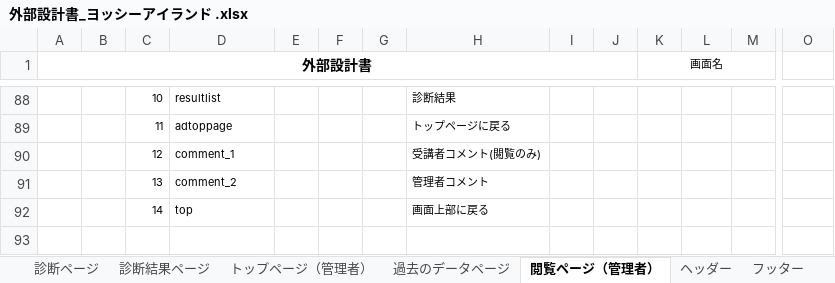
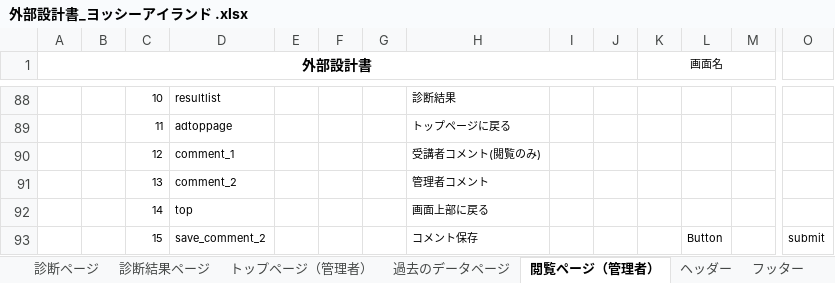
Before and after one commit to DOJO-2021/C-3, an Excel workbook: documnets/外部設計書_ヨッシーアイランド .xlsx, sheet 閲覧ページ（管理者）, drawn as a sheet; only a part is shown, gaps mark what is left out; values as stored, in another font and other column widths than the file's, no borders; charts and pictures not drawn; rows hold the shown columns only; the diff names each change by its address in the sheet, - before the commit and + after, or states it on an @@ line.

```diff
--- a/documnets/外部設計書_ヨッシーアイランド .xlsx (sheet 閲覧ページ（管理者）)
+++ b/documnets/外部設計書_ヨッシーアイランド .xlsx (sheet 閲覧ページ（管理者）)
+row 93:  |  | 15 | save_comment_2 |  |  |  | コメント保存 |  |  |  | Button |  | submit
```
Also changed, not shown: sheet 診断結果ページ, sheet トップページ（カレンダー）, sheet 過去のデータページ, sheet トップページ（管理者）, sheet ヘッダー, charts or pictures.
